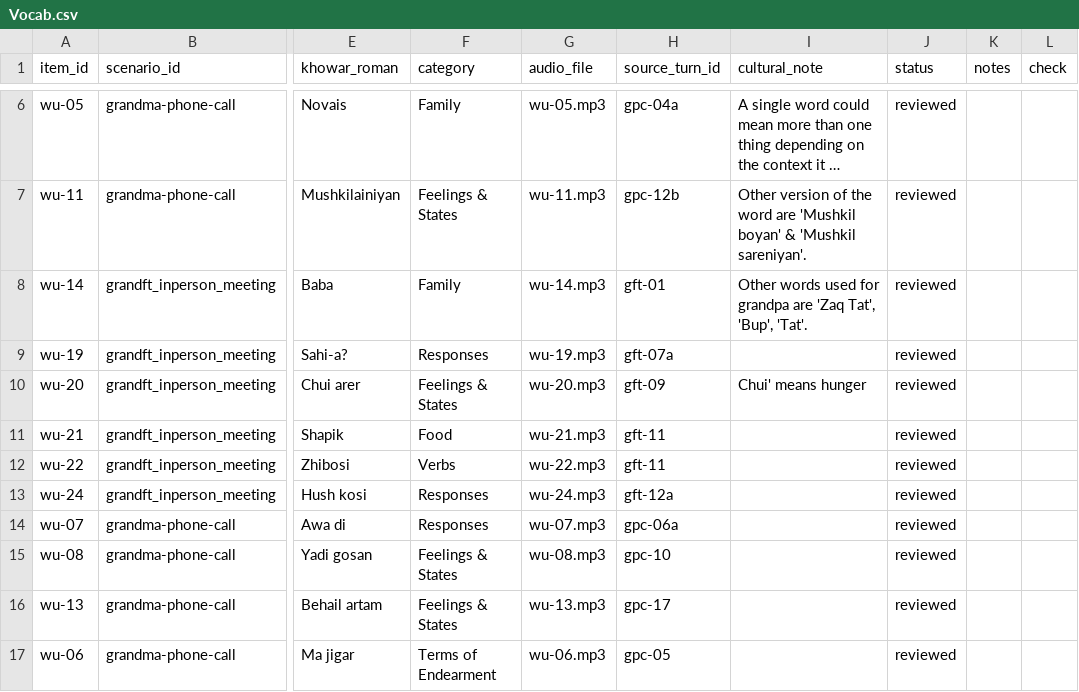
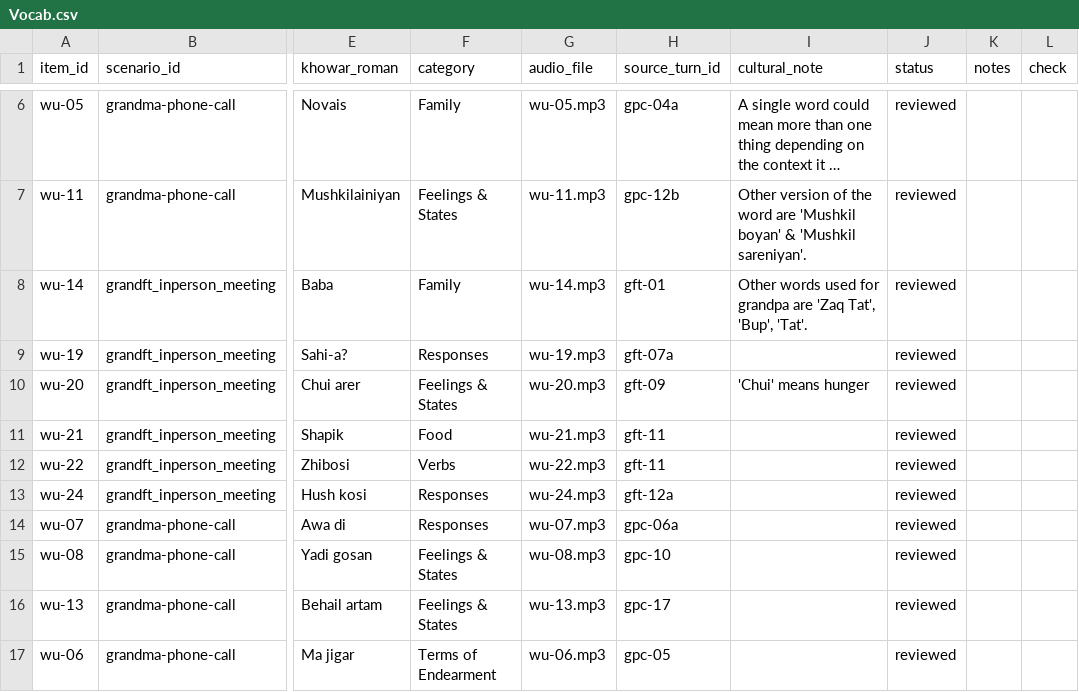
Before and after one commit to UzmaKhan211/linguaroots, a CSV file: src/content/khowar/Vocab.csv, drawn as a sheet; only a part is shown, gaps mark what is left out; long unchanged cells end in …; the diff names each change by its address in the sheet, - before the commit and + after, or states it on an @@ line.

```diff
--- a/src/content/khowar/Vocab.csv
+++ b/src/content/khowar/Vocab.csv
-I10 (cultural_note): Chui' means hunger
+I10 (cultural_note): 'Chui' means hunger
```
